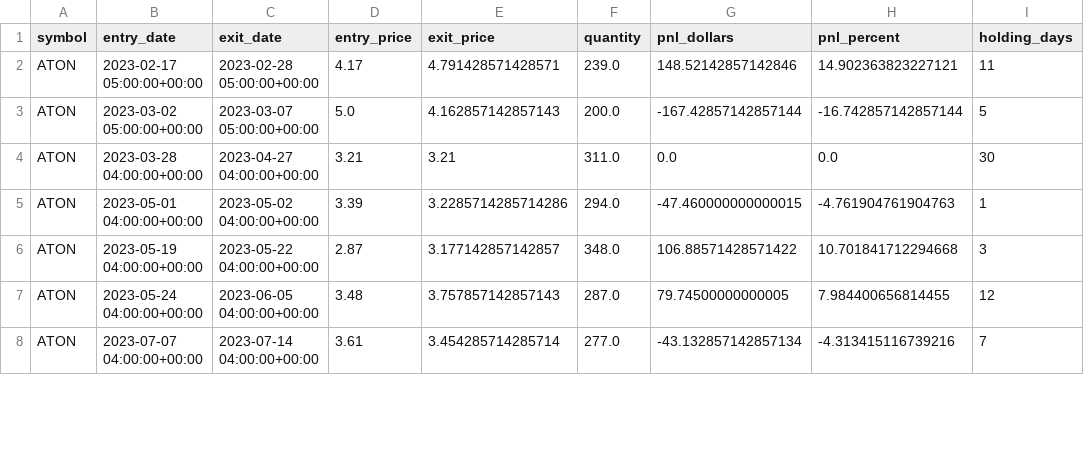
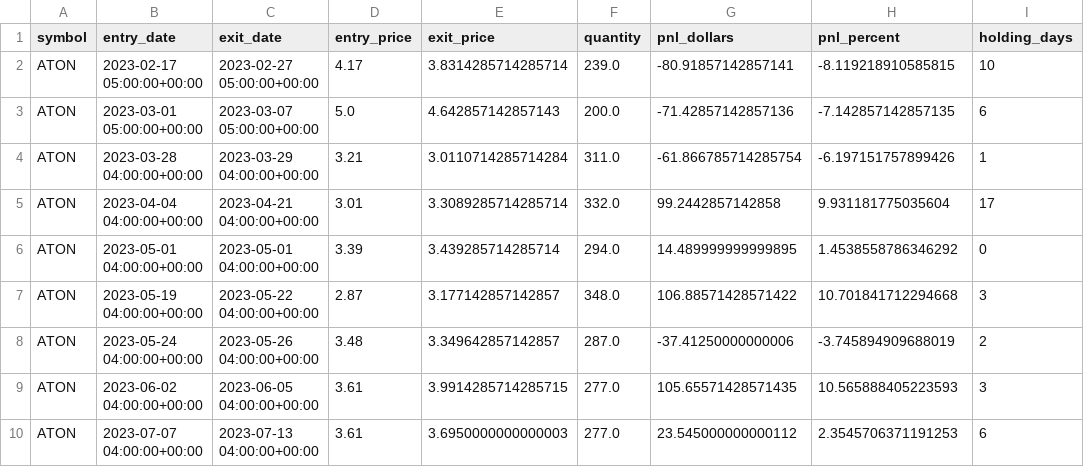
Before and after one commit to rwaters73/ai-trader, a CSV file: data/ATON_backtest_trades.csv, drawn as a sheet; only a part is shown; the diff covers the shown part only.

```diff
--- a/data/ATON_backtest_trades.csv
+++ b/data/ATON_backtest_trades.csv
@@ -1,8 +1,10 @@
 symbol,entry_date,exit_date,entry_price,exit_price,quantity,pnl_dollars,pnl_percent,holding_days
-ATON,2023-02-17 05:00:00+00:00,2023-02-28 05:00:00+00:00,4.17,4.791428571428571,239.0,148.52142857142846,14.902363823227121,11
-ATON,2023-03-02 05:00:00+00:00,2023-03-07 05:00:00+00:00,5.0,4.162857142857143,200.0,-167.42857142857144,-16.742857142857144,5
-ATON,2023-03-28 04:00:00+00:00,2023-04-27 04:00:00+00:00,3.21,3.21,311.0,0.0,0.0,30
-ATON,2023-05-01 04:00:00+00:00,2023-05-02 04:00:00+00:00,3.39,3.2285714285714286,294.0,-47.460000000000015,-4.761904761904763,1
+ATON,2023-02-17 05:00:00+00:00,2023-02-27 05:00:00+00:00,4.17,3.8314285714285714,239.0,-80.91857142857141,-8.119218910585815,10
+ATON,2023-03-01 05:00:00+00:00,2023-03-07 05:00:00+00:00,5.0,4.642857142857143,200.0,-71.42857142857136,-7.142857142857135,6
+ATON,2023-03-28 04:00:00+00:00,2023-03-29 04:00:00+00:00,3.21,3.0110714285714284,311.0,-61.866785714285754,-6.197151757899426,1
+ATON,2023-04-04 04:00:00+00:00,2023-04-21 04:00:00+00:00,3.01,3.3089285714285714,332.0,99.2442857142858,9.931181775035604,17
+ATON,2023-05-01 04:00:00+00:00,2023-05-01 04:00:00+00:00,3.39,3.439285714285714,294.0,14.489999999999895,1.4538558786346292,0
 ATON,2023-05-19 04:00:00+00:00,2023-05-22 04:00:00+00:00,2.87,3.177142857142857,348.0,106.88571428571422,10.701841712294668,3
-ATON,2023-05-24 04:00:00+00:00,2023-06-05 04:00:00+00:00,3.48,3.757857142857143,287.0,79.74500000000005,7.984400656814455,12
-ATON,2023-07-07 04:00:00+00:00,2023-07-14 04:00:00+00:00,3.61,3.454285714285714,277.0,-43.132857142857134,-4.313415116739216,7
+ATON,2023-05-24 04:00:00+00:00,2023-05-26 04:00:00+00:00,3.48,3.349642857142857,287.0,-37.41250000000006,-3.745894909688019,2
+ATON,2023-06-02 04:00:00+00:00,2023-06-05 04:00:00+00:00,3.61,3.9914285714285715,277.0,105.65571428571435,10.565888405223593,3
+ATON,2023-07-07 04:00:00+00:00,2023-07-13 04:00:00+00:00,3.61,3.6950000000000003,277.0,23.545000000000112,2.3545706371191253,6
```
Also changed, not shown: 3 added rows and 77 edited cells elsewhere in this file, data/CETY_backtest_trades.csv, data/GME_backtest_trades.csv, 43 other files.
